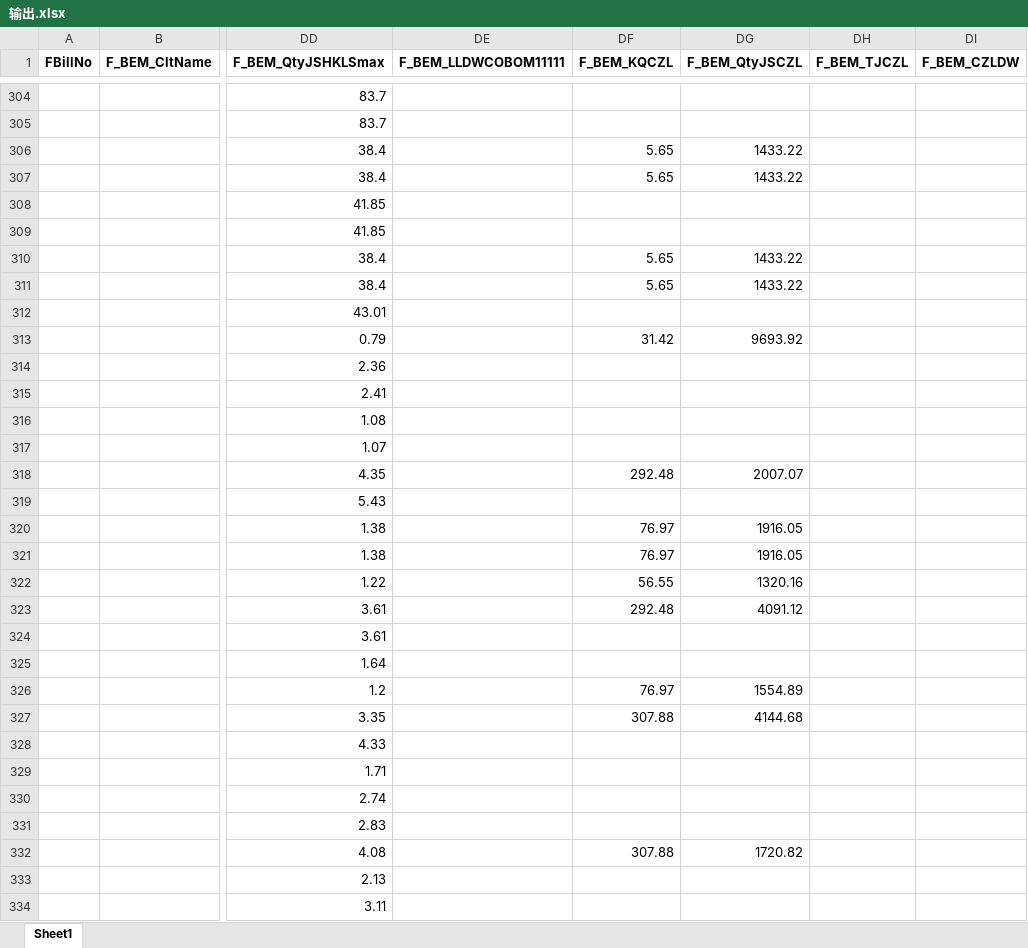
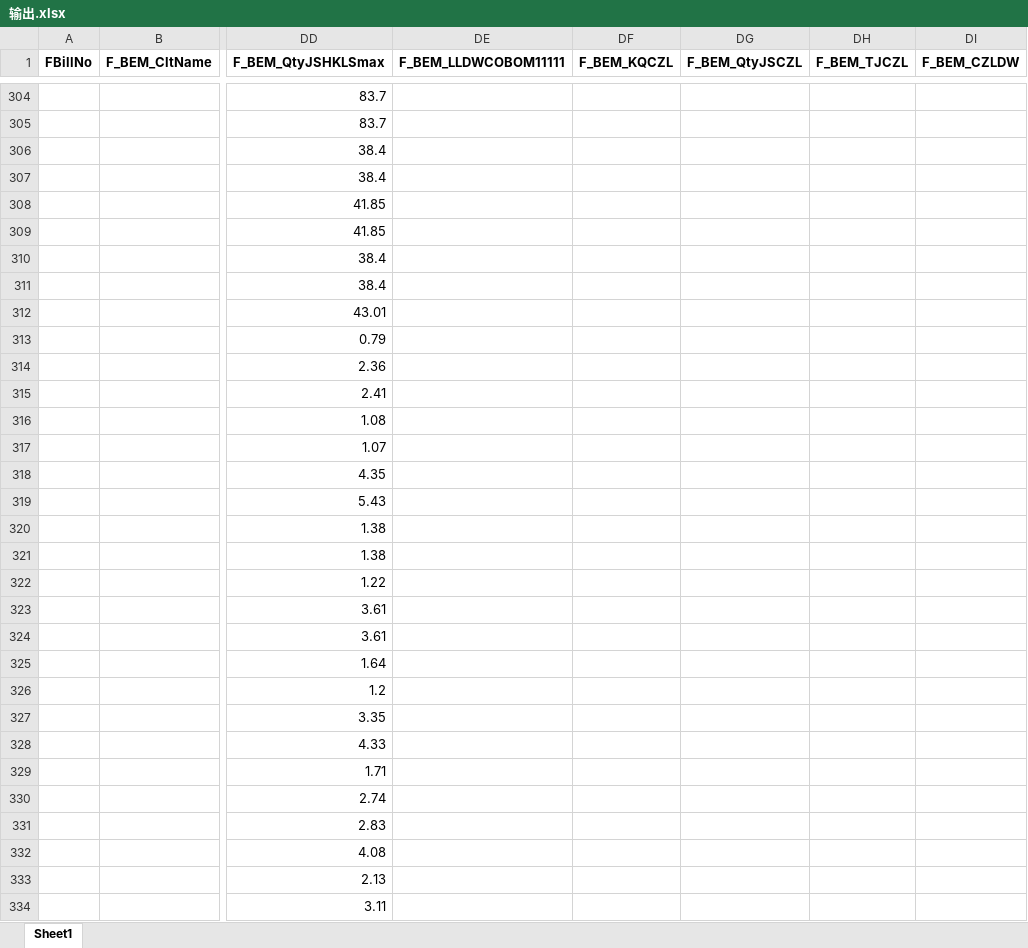
Before and after one commit to thinkinbig/form_function, an Excel workbook: 输出.xlsx, sheet Sheet1, drawn as a sheet; only a part is shown, gaps mark what is left out; values as stored, in another font and other column widths than the file's, no borders; the diff covers the shown part only; the diff names each change by its address in the sheet, - before the commit and + after, or states it on an @@ line.

```diff
--- a/输出.xlsx (sheet Sheet1)
+++ b/输出.xlsx (sheet Sheet1)
-DF306:DF307 (F_BEM_KQCZL): 5.65
+DF306:DF307 (F_BEM_KQCZL): (empty)
-DG306:DG307 (F_BEM_QtyJSCZL): 1433.22
+DG306:DG307 (F_BEM_QtyJSCZL): (empty)
-DF310:DF311 (F_BEM_KQCZL): 5.65
+DF310:DF311 (F_BEM_KQCZL): (empty)
-DG310:DG311 (F_BEM_QtyJSCZL): 1433.22
+DG310:DG311 (F_BEM_QtyJSCZL): (empty)
-DF313 (F_BEM_KQCZL): 31.42
+DF313 (F_BEM_KQCZL): (empty)
-DG313 (F_BEM_QtyJSCZL): 9693.92
+DG313 (F_BEM_QtyJSCZL): (empty)
-DF318 (F_BEM_KQCZL): 292.48
+DF318 (F_BEM_KQCZL): (empty)
-DG318 (F_BEM_QtyJSCZL): 2007.07
+DG318 (F_BEM_QtyJSCZL): (empty)
-DF320:DF321 (F_BEM_KQCZL): 76.97
+DF320:DF321 (F_BEM_KQCZL): (empty)
-DG320:DG321 (F_BEM_QtyJSCZL): 1916.05
+DG320:DG321 (F_BEM_QtyJSCZL): (empty)
-DF322 (F_BEM_KQCZL): 56.55
+DF322 (F_BEM_KQCZL): (empty)
-DG322 (F_BEM_QtyJSCZL): 1320.16
+DG322 (F_BEM_QtyJSCZL): (empty)
-DF323 (F_BEM_KQCZL): 292.48
+DF323 (F_BEM_KQCZL): (empty)
-DG323 (F_BEM_QtyJSCZL): 4091.12
+DG323 (F_BEM_QtyJSCZL): (empty)
-DF326 (F_BEM_KQCZL): 76.97
+DF326 (F_BEM_KQCZL): (empty)
-DG326 (F_BEM_QtyJSCZL): 1554.89
+DG326 (F_BEM_QtyJSCZL): (empty)
-DF327 (F_BEM_KQCZL): 307.88
+DF327 (F_BEM_KQCZL): (empty)
-DG327 (F_BEM_QtyJSCZL): 4144.68
+DG327 (F_BEM_QtyJSCZL): (empty)
-DF332 (F_BEM_KQCZL): 307.88
+DF332 (F_BEM_KQCZL): (empty)
-DG332 (F_BEM_QtyJSCZL): 1720.82
+DG332 (F_BEM_QtyJSCZL): (empty)
```
Also changed, not shown: 188 edited cells elsewhere in this sheet, 6 other files.
